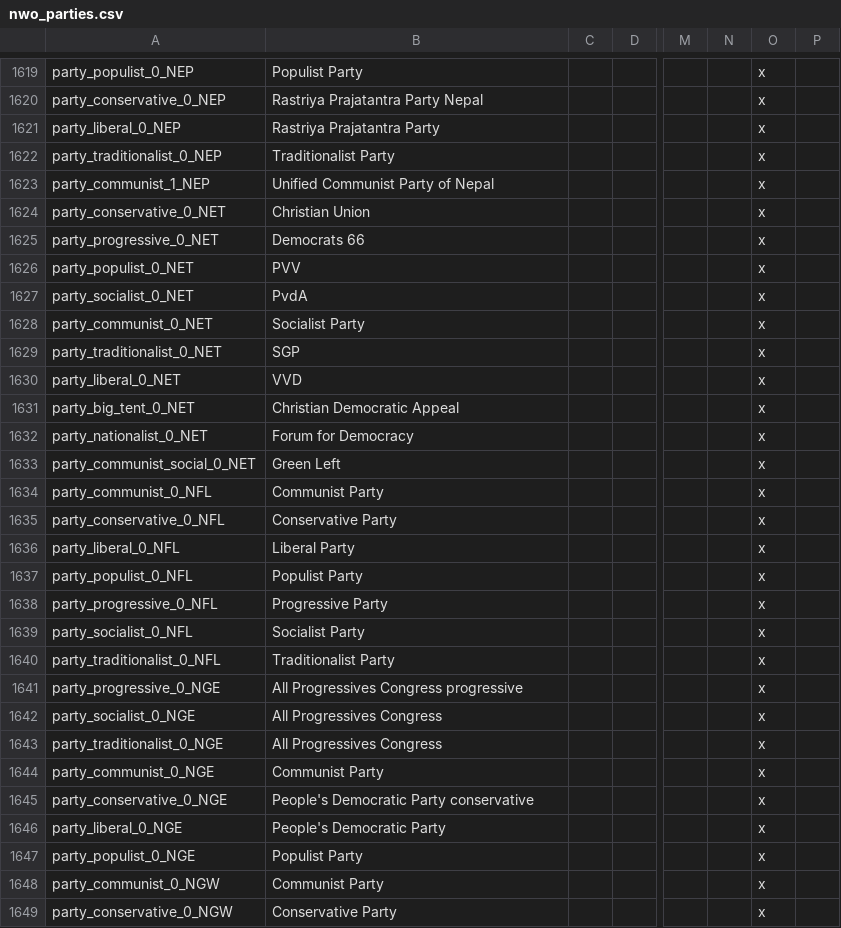
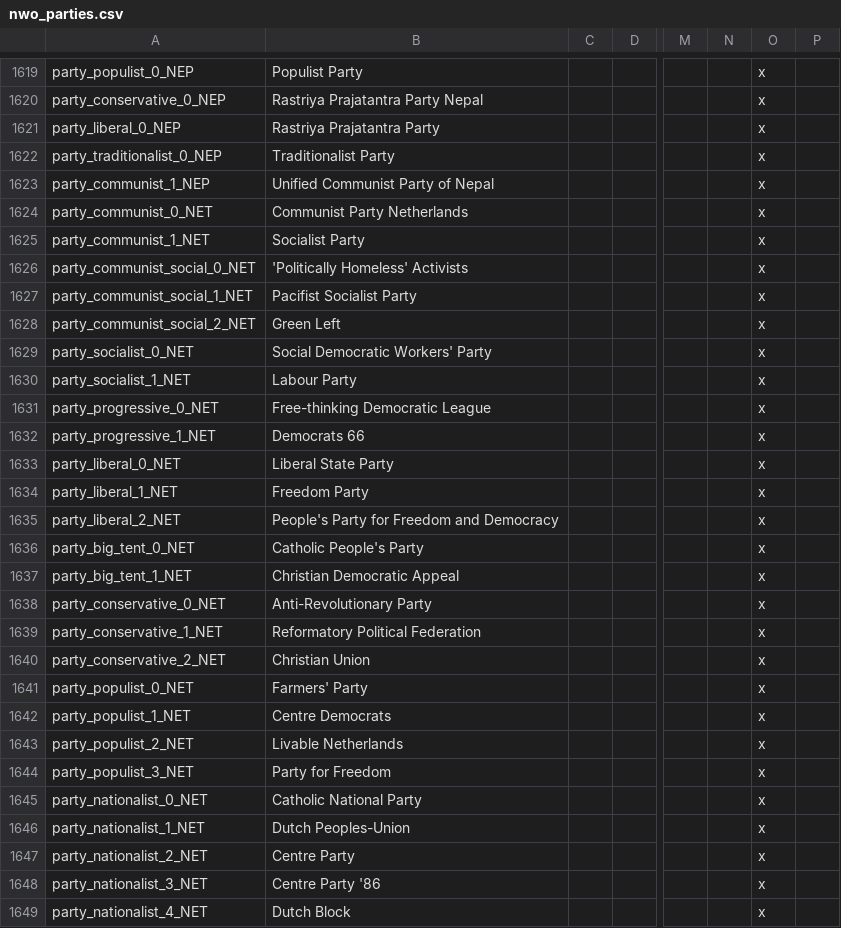
Before and after one commit to settintotrieste/Victoria-2-Cold-War-Enhancement-Mod-CWE, a CSV file: CWE/localisation/nwo_parties.csv, drawn as a sheet; only a part is shown, gaps mark what is left out; the shorter side is filled out with more unchanged rows; removed rows and columns are numbered as before the commit, all else as after; rows hold the shown columns only; the diff covers the shown part only; the diff names each change by its address in the sheet, - before the commit and + after, or states it on an @@ line.

Commit message:
Dutch Political Parties - Historical Enhancement (#266)
* Redone political parties and upperhouse seats

Parties from between 1945-2000 are now also represented, but due to the lack of historical parties for the Progressive, Populist, and Nationalist ideologies there were improvisations.
Specifically for the Progressive ideology a party was 'revived', the party died in 1945 and had a revival attempt in 1953 but never took any seats and was disbanded. It is partly seen as the inspiration for the current progressive part D66 and it matches the ideology so that's why it was choosen.
Populist, being based on anti-establishment, didn't take place until 1951 with the Famers' Party. They starting date was pushed back to include them from the start.
Nationalist parties largely weren't present due to nazi and facism parties being banned, the closest match I could find was the Catholic National Party (A conservative party with anti-conlonial independece policies). The startdate was pushed back as well. The other natonal parties are mostly just short lived because they got banned pretty quickly irl, also explaining why there are so many of them.

Upperhouse seats were corrected to match the composition of the Senate in their respective years.

* Reverted upperhouse due to possible bug, minor fix in party name

* goddamn it was probably the empyt enter/space/nextline in the localisation file, bug is gone now

* Minor name fix

* Religious division fix of the populace
Minor party renaming

* Minor party renaming, starting religion changed.

* Religious population changes for second startdate

* First step towards a communist unified Benelux.

* Communist Benelux formation event added, minor fix in parties Netherlands

* Flavour flag stuff

Added a special flag for a democratic Benelux:
The lion in the middle of the old flag partly represents the Monarch so it was kind of unfitting.

Modified Communist flag for Netherlands:
The old flag used bright orange which is related to the Dutch Orangisme political branch, which is very unfitting for a Communist Government to use.

```diff
--- a/CWE/localisation/nwo_parties.csv
+++ b/CWE/localisation/nwo_parties.csv
-A1624: party_conservative_0_NET
+A1624: party_communist_0_NET
-B1624: Christian Union
+B1624: Communist Party Netherlands
-row 1625: party_progressive_0_NET | Democrats 66 |  |  |  |  | x
-row 1626: party_populist_0_NET | PVV |  |  |  |  | x
+row 1625: party_communist_1_NET | Socialist Party |  |  |  |  | x
+row 1626: party_communist_social_0_NET | 'Politically Homeless' Activists |  |  |  |  | x
+row 1627: party_communist_social_1_NET | Pacifist Socialist Party |  |  |  |  | x
+row 1628: party_communist_social_2_NET | Green Left |  |  |  |  | x
-B1629: PvdA
+B1629: Social Democratic Workers' Party
-A1630: party_communist_0_NET
+A1630: party_socialist_1_NET
-B1630: Socialist Party
+B1630: Labour Party
-row 1629: party_traditionalist_0_NET | SGP |  |  |  |  | x
+row 1631: party_progressive_0_NET | Free-thinking Democratic League |  |  |  |  | x
+row 1632: party_progressive_1_NET | Democrats 66 |  |  |  |  | x
-B1633: VVD
+B1633: Liberal State Party
+row 1634: party_liberal_1_NET | Freedom Party |  |  |  |  | x
+row 1635: party_liberal_2_NET | People's Party for Freedom and Democracy |  |  |  |  | x
-B1636: Christian Democratic Appeal
+B1636: Catholic People's Party
+row 1637: party_big_tent_1_NET | Christian Democratic Appeal |  |  |  |  | x
+row 1638: party_conservative_0_NET | Anti-Revolutionary Party |  |  |  |  | x
+row 1639: party_conservative_1_NET | Reformatory Political Federation |  |  |  |  | x
+row 1640: party_conservative_2_NET | Christian Union |  |  |  |  | x
+row 1641: party_populist_0_NET | Farmers' Party |  |  |  |  | x
+row 1642: party_populist_1_NET | Centre Democrats |  |  |  |  | x
+row 1643: party_populist_2_NET | Livable Netherlands |  |  |  |  | x
+row 1644: party_populist_3_NET | Party for Freedom |  |  |  |  | x
-B1645: Forum for Democracy
+B1645: Catholic National Party
+row 1646: party_nationalist_1_NET | Dutch Peoples-Union |  |  |  |  | x
-A1647: party_communist_social_0_NET
+A1647: party_nationalist_2_NET
-B1647: Green Left
+B1647: Centre Party
+row 1648: party_nationalist_3_NET | Centre Party '86 |  |  |  |  | x
+row 1649: party_nationalist_4_NET | Dutch Block |  |  |  |  | x
```
Also changed, not shown: 5 added rows elsewhere in this file, CWE/localisation/Essential Localisation 2.csv, 8 other files.
